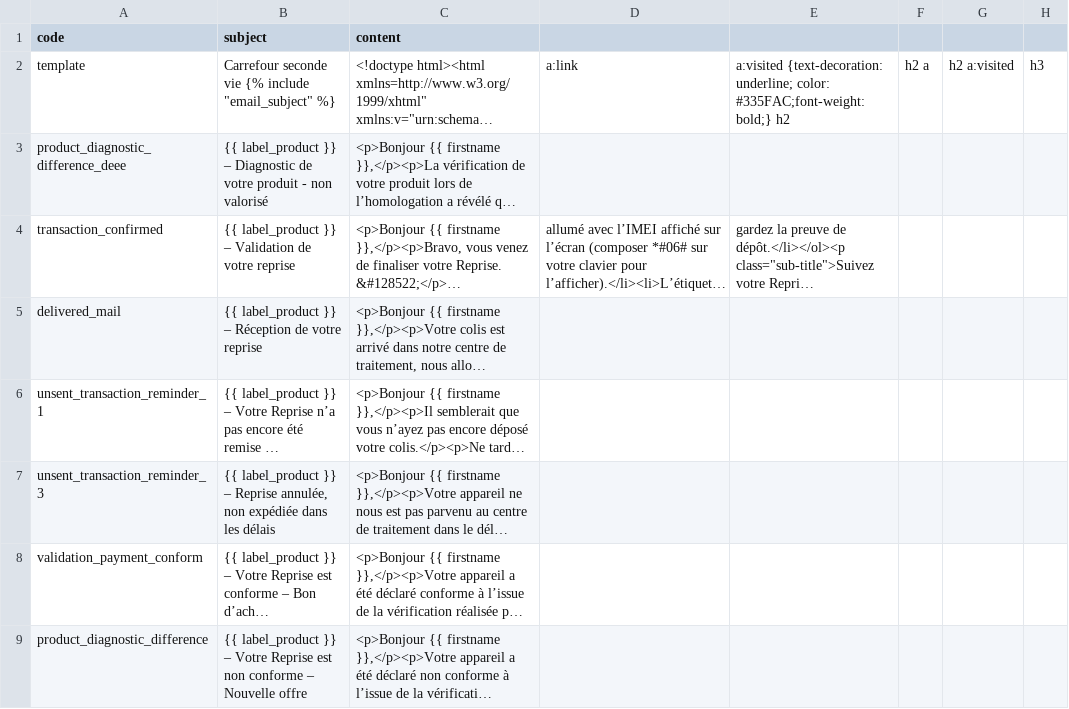
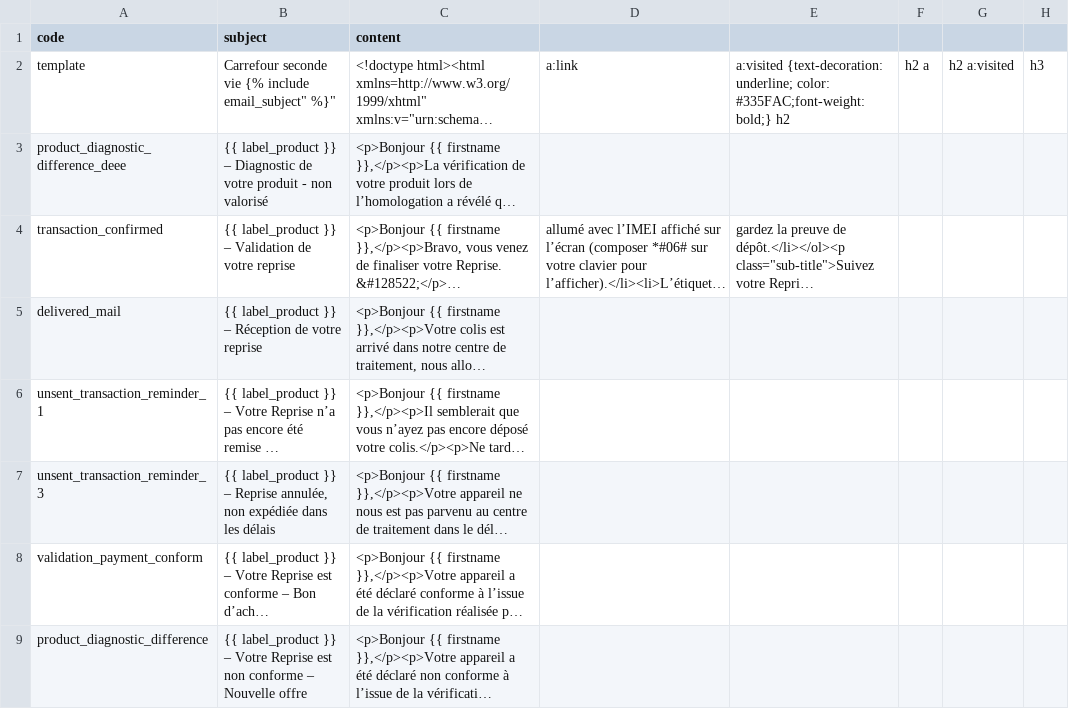
Before and after one commit to anseisdemetz/anseisdemetz.github.io, a CSV file: csv/emailing-09-10-2025.csv, drawn as a sheet; only a part is shown; long unchanged cells end in …; the diff names each change by its address in the sheet, - before the commit and + after, or states it on an @@ line.

Commit message:
correction csv 2

```diff
--- a/csv/emailing-09-10-2025.csv
+++ b/csv/emailing-09-10-2025.csv
-B2 (subject): …{% include "email_subject" %}
+B2 (subject): …{% include email_subject" %}"
```
